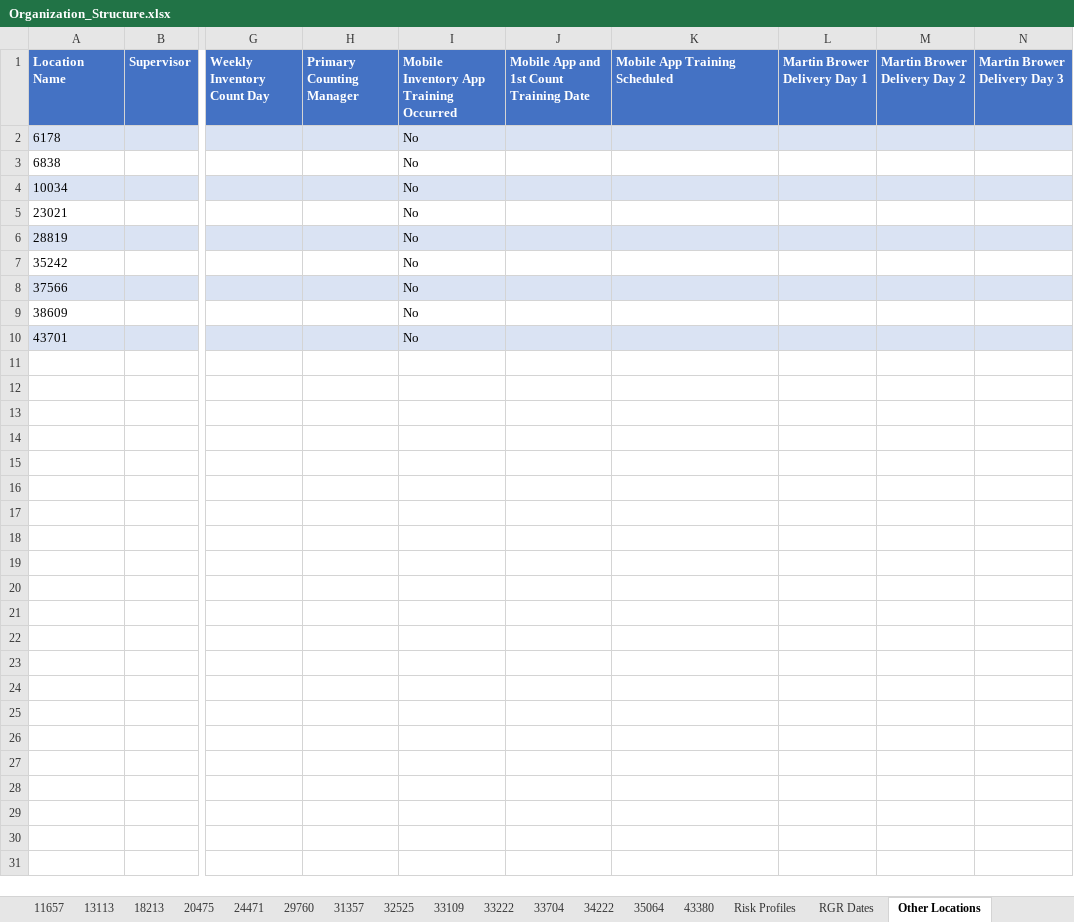
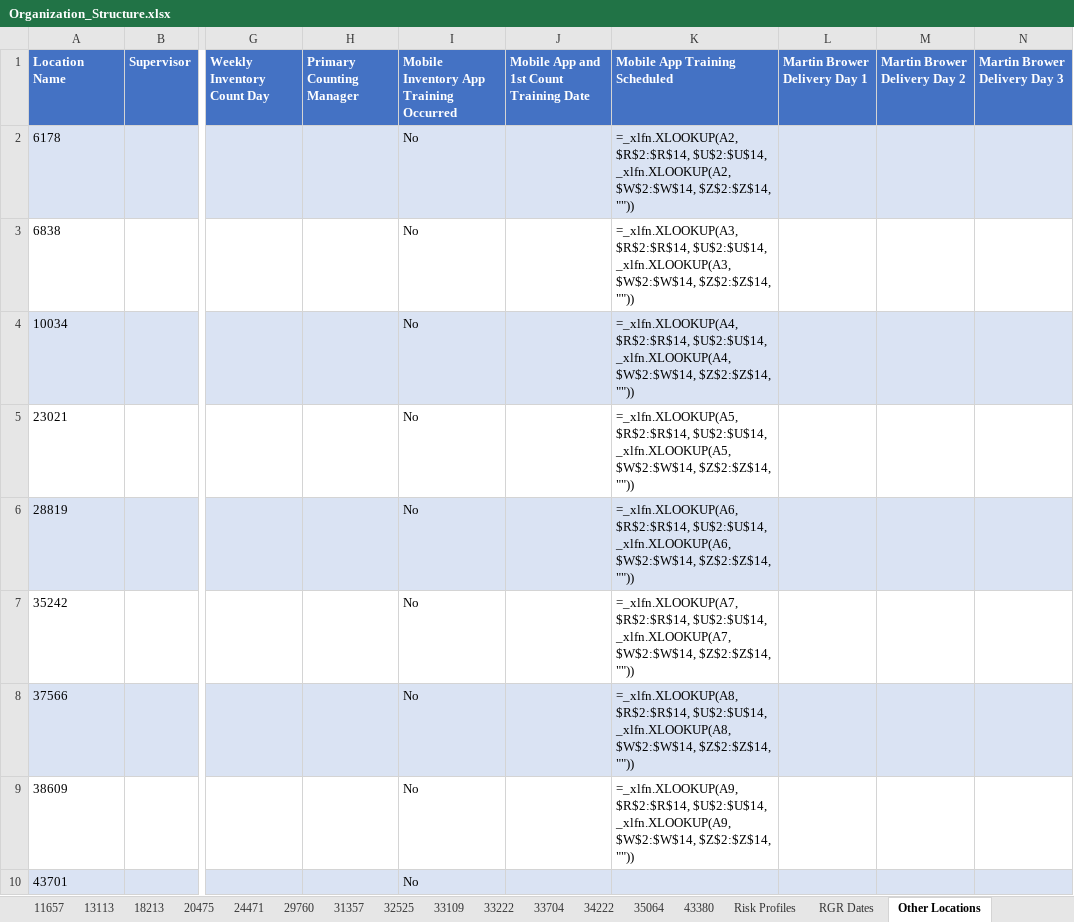
Before and after one commit to fletcherreaves-cloud/meridian, an Excel workbook: data/org-structure/Organization_Structure.xlsx, sheet Other Locations, drawn as a sheet; only a part is shown, gaps mark what is left out; values as stored, in another font and other column widths than the file's, no borders; formulas without a stored value are shown as written; conditional formats not drawn; the diff names each change by its address in the sheet, - before the commit and + after, or states it on an @@ line.

```diff
--- a/data/org-structure/Organization_Structure.xlsx (sheet Other Locations)
+++ b/data/org-structure/Organization_Structure.xlsx (sheet Other Locations)
-K2 (Mobile App Training Scheduled): (empty)
+K2 (Mobile App Training Scheduled): =_xlfn.XLOOKUP(A2, $R$2:$R$14, $U$2:$U$14, _xlfn.XLOOKUP(A2, $W$2:$W$14, $Z$2:$Z$14, ""))
-K3 (Mobile App Training Scheduled): (empty)
+K3 (Mobile App Training Scheduled): =_xlfn.XLOOKUP(A3, $R$2:$R$14, $U$2:$U$14, _xlfn.XLOOKUP(A3, $W$2:$W$14, $Z$2:$Z$14, ""))
-K4 (Mobile App Training Scheduled): (empty)
+K4 (Mobile App Training Scheduled): =_xlfn.XLOOKUP(A4, $R$2:$R$14, $U$2:$U$14, _xlfn.XLOOKUP(A4, $W$2:$W$14, $Z$2:$Z$14, ""))
-K5 (Mobile App Training Scheduled): (empty)
+K5 (Mobile App Training Scheduled): =_xlfn.XLOOKUP(A5, $R$2:$R$14, $U$2:$U$14, _xlfn.XLOOKUP(A5, $W$2:$W$14, $Z$2:$Z$14, ""))
-K6 (Mobile App Training Scheduled): (empty)
+K6 (Mobile App Training Scheduled): =_xlfn.XLOOKUP(A6, $R$2:$R$14, $U$2:$U$14, _xlfn.XLOOKUP(A6, $W$2:$W$14, $Z$2:$Z$14, ""))
-K7 (Mobile App Training Scheduled): (empty)
+K7 (Mobile App Training Scheduled): =_xlfn.XLOOKUP(A7, $R$2:$R$14, $U$2:$U$14, _xlfn.XLOOKUP(A7, $W$2:$W$14, $Z$2:$Z$14, ""))
-K8 (Mobile App Training Scheduled): (empty)
+K8 (Mobile App Training Scheduled): =_xlfn.XLOOKUP(A8, $R$2:$R$14, $U$2:$U$14, _xlfn.XLOOKUP(A8, $W$2:$W$14, $Z$2:$Z$14, ""))
-K9 (Mobile App Training Scheduled): (empty)
+K9 (Mobile App Training Scheduled): =_xlfn.XLOOKUP(A9, $R$2:$R$14, $U$2:$U$14, _xlfn.XLOOKUP(A9, $W$2:$W$14, $Z$2:$Z$14, ""))
```
Also changed, not shown: sheet Locations, sheet Scheduling Setup, sheet FC-Inv Setup, sheet 33704, sheet 35064, sheet 43380, 17 more sheets, hidden cells, 3 other files.
